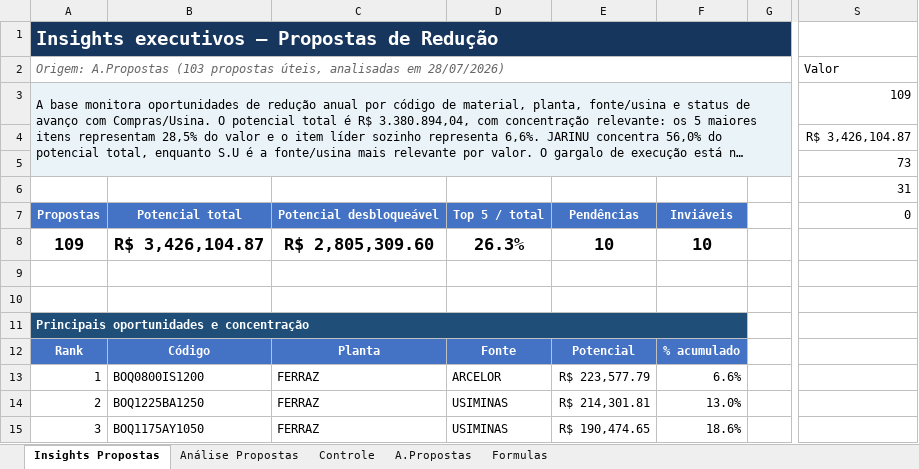
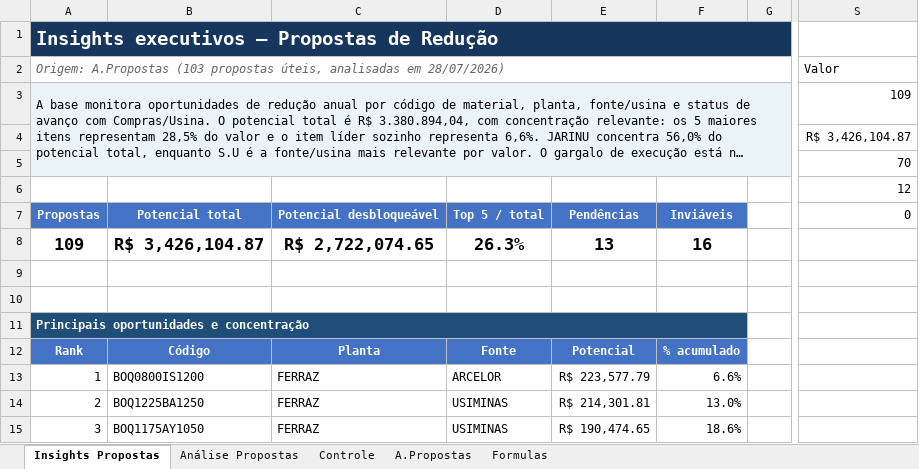
Before and after one commit to GabrielGustavoDeSouza/dashboard-bobinas, an Excel workbook: data/dados_atuais.xlsx, sheet Insights Propostas, drawn as a sheet; only a part is shown, gaps mark what is left out; long unchanged cells end in …; values as stored, in another font and other column widths than the file's, no borders; charts and pictures and conditional formats not drawn; the diff names each change by its address in the sheet, - before the commit and + after, or states it on an @@ line.

```diff
--- a/data/dados_atuais.xlsx (sheet Insights Propostas)
+++ b/data/dados_atuais.xlsx (sheet Insights Propostas)
-S5 (Valor): 73
+S5 (Valor): 70
-S6 (Valor): 31
+S6 (Valor): 12
-C8: R$ 2,805,309.60
+C8: R$ 2,722,074.65
-E8: 10
+E8: 13
-F8: 10
+F8: 16
```
Also changed, not shown: sheet Controle, sheet A.Propostas, sheet Análise Propostas, formulas that keep their value, hidden cells.
